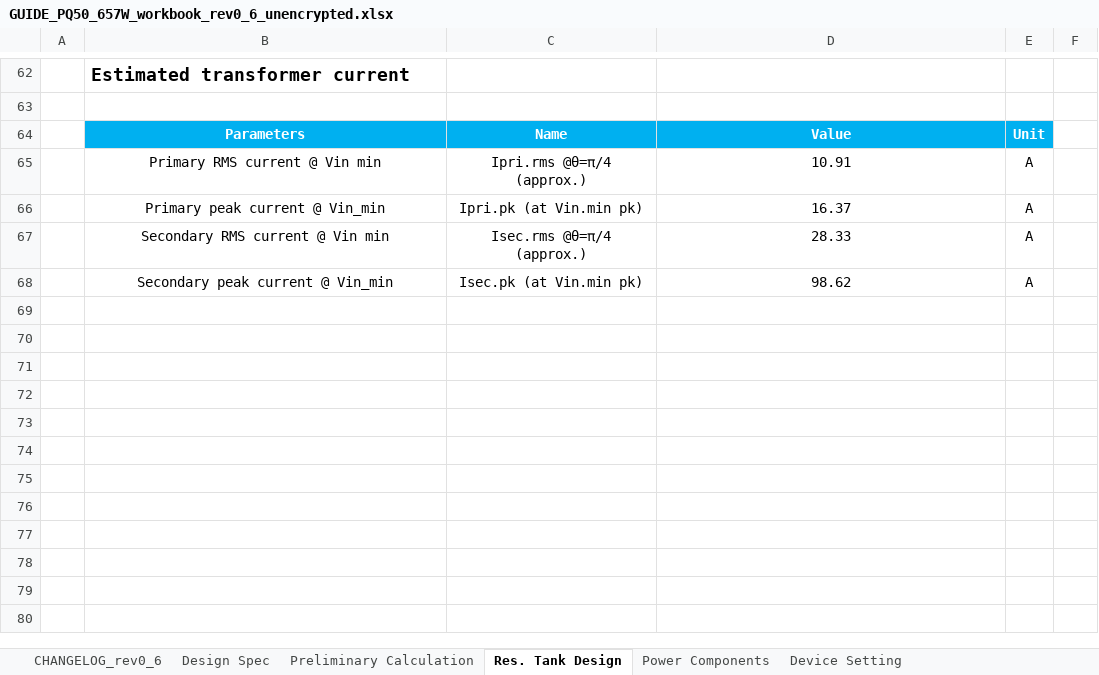
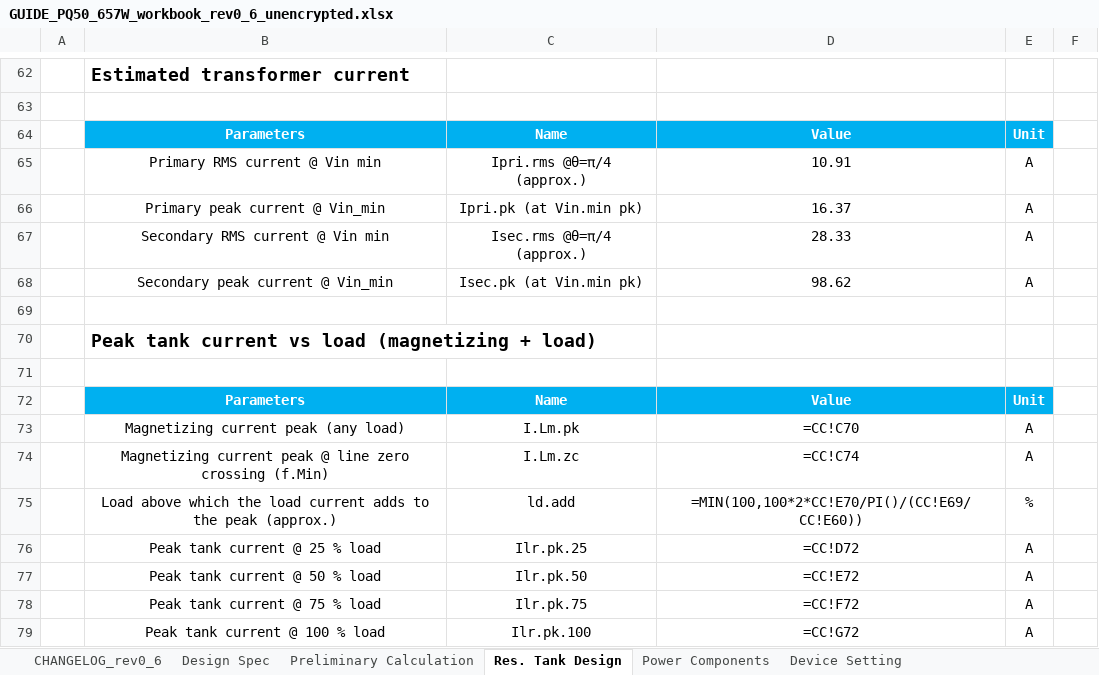
Before and after one commit to yohan924-ops/L6790A-Single-Stage-PFC-LLC-Converter, an Excel workbook: Calculation Excel Sheet/GUIDE_PQ50_657W_workbook_rev0_6_unencrypted.xlsx, sheet Res. Tank Design, drawn as a sheet; only a part is shown, gaps mark what is left out; values as stored, in another font and other column widths than the file's, no borders; formulas without a stored value are shown as written; charts and pictures and conditional formats not drawn; the diff names each change by its address in the sheet, - before the commit and + after, or states it on an @@ line.

```diff
--- a/Calculation Excel Sheet/GUIDE_PQ50_657W_workbook_rev0_6_unencrypted.xlsx (sheet Res. Tank Design)
+++ b/Calculation Excel Sheet/GUIDE_PQ50_657W_workbook_rev0_6_unencrypted.xlsx (sheet Res. Tank Design)
+row 69: (empty)
+row 70:  | Peak tank current vs load (magnetizing + load)
+row 71: (empty)
+row 72:  | Parameters | Name | Value | Unit
+row 73:  | Magnetizing current peak (any load) | I.Lm.pk | =CC!C70 | A
+row 74:  | Magnetizing current peak @ line zero crossing (f.Min) | I.Lm.zc | =CC!C74 | A
+row 75:  | Load above which the load current adds to the peak (approx.) | ld.add | =MIN(100,100*2*CC!E70/PI()/(CC!E69/CC!E60)) | %
+row 76:  | Peak tank current @ 25 % load | Ilr.pk.25 | =CC!D72 | A
+row 77:  | Peak tank current @ 50 % load | Ilr.pk.50 | =CC!E72 | A
+row 78:  | Peak tank current @ 75 % load | Ilr.pk.75 | =CC!F72 | A
+row 79:  | Peak tank current @ 100 % load | Ilr.pk.100 | =CC!G72 | A
```
Also changed, not shown: sheet Device Setting, sheet CC, sheet CHANGELOG_rev0_6, Calculation Excel Sheet/variants/3CORE_670W_workbook_unencrypted.xlsx, Calculation Excel Sheet/variants/BENCH_200W_LGE_workbook_unencrypted.xlsx, 7 other files.
